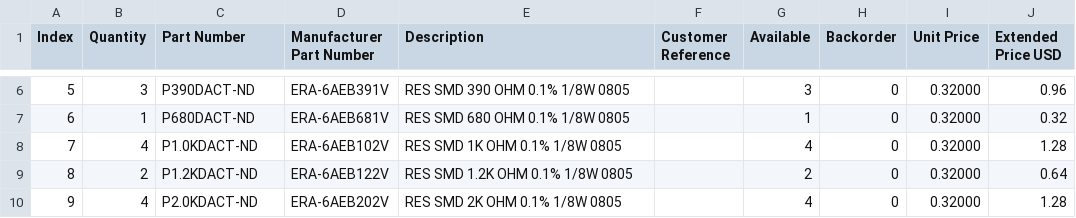
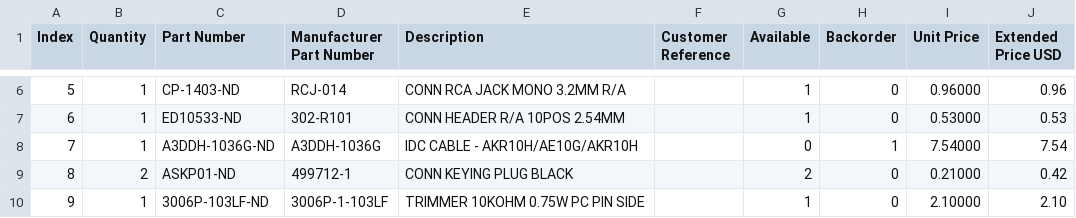
Before and after one commit to bkw777/rgb2vga, a CSV file: DE0-Nano_RGB2VGA.BOM.csv, drawn as a sheet; only a part is shown, gaps mark what is left out; the diff covers the shown part only.

```diff
--- a/DE0-Nano_RGB2VGA.BOM.csv
+++ b/DE0-Nano_RGB2VGA.BOM.csv
@@ -6,5 +6,5 @@
-"5","3","P390DACT-ND","ERA-6AEB391V","RES SMD 390 OHM 0.1% 1/8W 0805","","3","0","0.32000","0.96"
-"6","1","P680DACT-ND","ERA-6AEB681V","RES SMD 680 OHM 0.1% 1/8W 0805","","1","0","0.32000","0.32"
-"7","4","P1.0KDACT-ND","ERA-6AEB102V","RES SMD 1K OHM 0.1% 1/8W 0805","","4","0","0.32000","1.28"
-"8","2","P1.2KDACT-ND","ERA-6AEB122V","RES SMD 1.2K OHM 0.1% 1/8W 0805","","2","0","0.32000","0.64"
-"9","4","P2.0KDACT-ND","ERA-6AEB202V","RES SMD 2K OHM 0.1% 1/8W 0805","","4","0","0.32000","1.28"
+"5","1","CP-1403-ND","RCJ-014","CONN RCA JACK MONO 3.2MM R/A","","1","0","0.96000","0.96"
+"6","1","ED10533-ND","302-R101","CONN HEADER R/A 10POS 2.54MM","","1","0","0.53000","0.53"
+"7","1","A3DDH-1036G-ND","A3DDH-1036G","IDC CABLE - AKR10H/AE10G/AKR10H","","0","1","7.54000","7.54"
+"8","2","ASKP01-ND","499712-1","CONN KEYING PLUG BLACK","","2","0","0.21000","0.42"
+"9","1","3006P-103LF-ND","3006P-1-103LF","TRIMMER 10KOHM 0.75W PC PIN SIDE","","1","0","2.10000","2.10"
```
Also changed, not shown: 141 edited cells elsewhere in this file, 3 other files.
